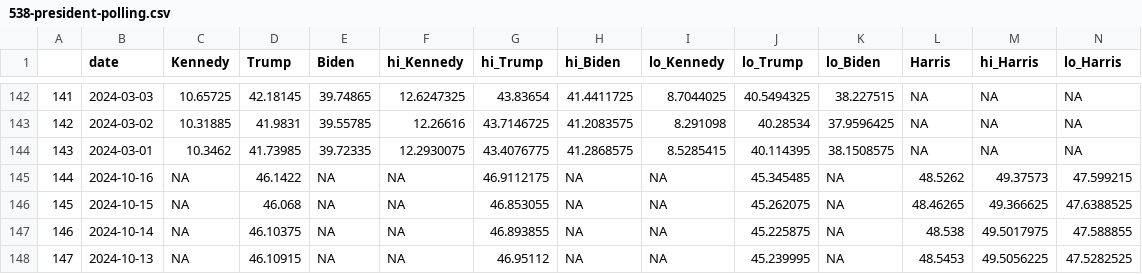
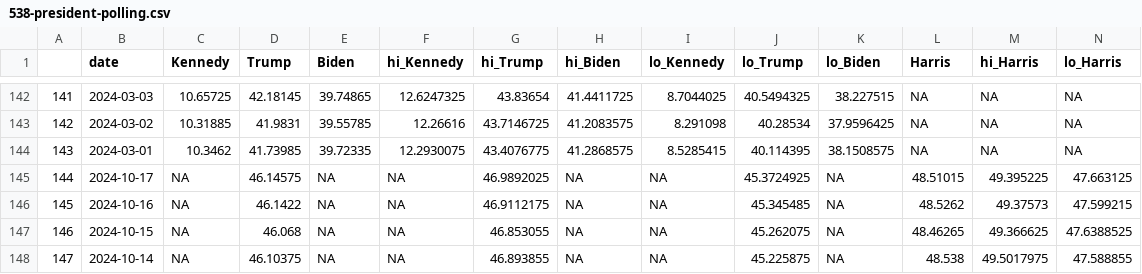
Before and after one commit to vfillis/automated-polling, a CSV file: data/538-president-polling.csv, drawn as a sheet; only a part is shown, gaps mark what is left out; the shorter side is filled out with more unchanged rows; addresses are those after the commit; the diff names each change by its address in the sheet, - before the commit and + after, or states it on an @@ line.

```diff
--- a/data/538-president-polling.csv
+++ b/data/538-president-polling.csv
+row 145: 144 | 2024-10-17 | NA | 46.14575 | NA | NA | 46.9892025 | NA | NA | 45.3724925 | NA | 48.51015 | 49.395225 | 47.663125
@@ column A renumbered from row 146 down @@
```
Also changed, not shown: data/last3Y_polling.csv.
